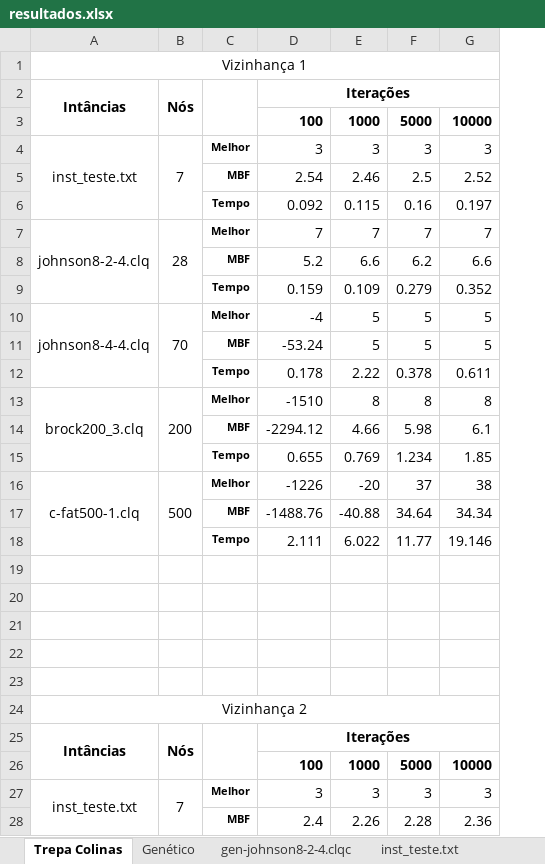
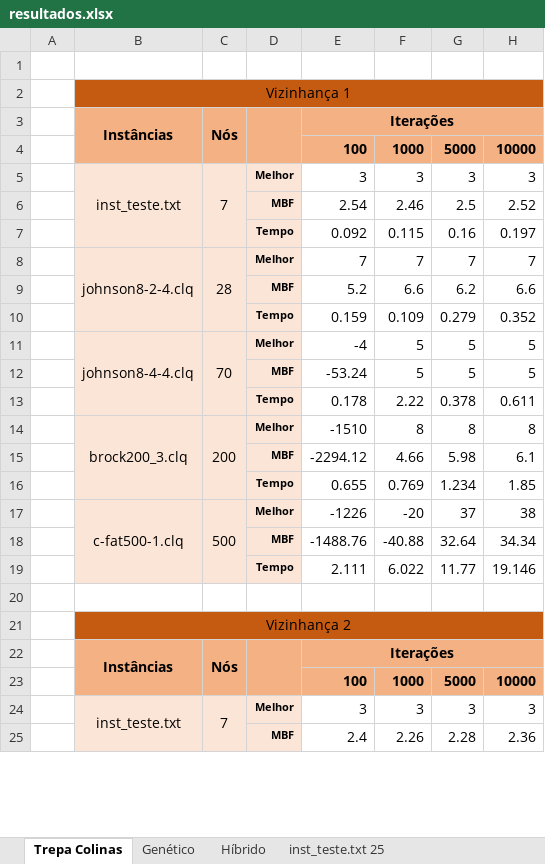
Before and after one commit to luisccgoncalves/SocialNodework, an Excel workbook: SocialNodework/SocialNodework/Output/resultados.xlsx, sheet Trepa Colinas, drawn as a sheet; only a part is shown; values as stored, in another font and other column widths than the file's, no borders; conditional formats not drawn; removed rows and columns are numbered as before the commit, all else as after; the diff covers the shown part only; the diff names each change by its address in the sheet, - before the commit and + after, or states it on an @@ line.

```diff
--- a/SocialNodework/SocialNodework/Output/resultados.xlsx (sheet Trepa Colinas)
+++ b/SocialNodework/SocialNodework/Output/resultados.xlsx (sheet Trepa Colinas)
@@ sheet tab hidden: gen-johnson8-2-4.clqc @@
-sheet tab: inst_teste.txt
+sheet tab: Híbrido
+sheet tab: inst_teste.txt 25
+column A, empty
+row 1: (empty)
-B2:H2 fill: none
+B2:H2 fill: #C55A11
-B3: Intâncias
+B3: Instâncias
-B3:H4 fill: none
+B3:H4 fill: #F4B183
-B5:D19 fill: none
+B5:D19 fill: #FBE5D6
-G18: 34.64
+G18: 32.64
-row 20: (empty)
-row 21: (empty)
-row 22: (empty)
-row 23: (empty)
-B21:H21 fill: none
+B21:H21 fill: #C55A11
-B22: Intâncias
+B22: Instâncias
-B22:H23 fill: none
+B22:H23 fill: #F4B183
-B24:D25 fill: none
+B24:D25 fill: #FBE5D6
```
Also changed, not shown: cell formats elsewhere in this sheet, sheet Genético, other sheet tabs, 8 other files.
